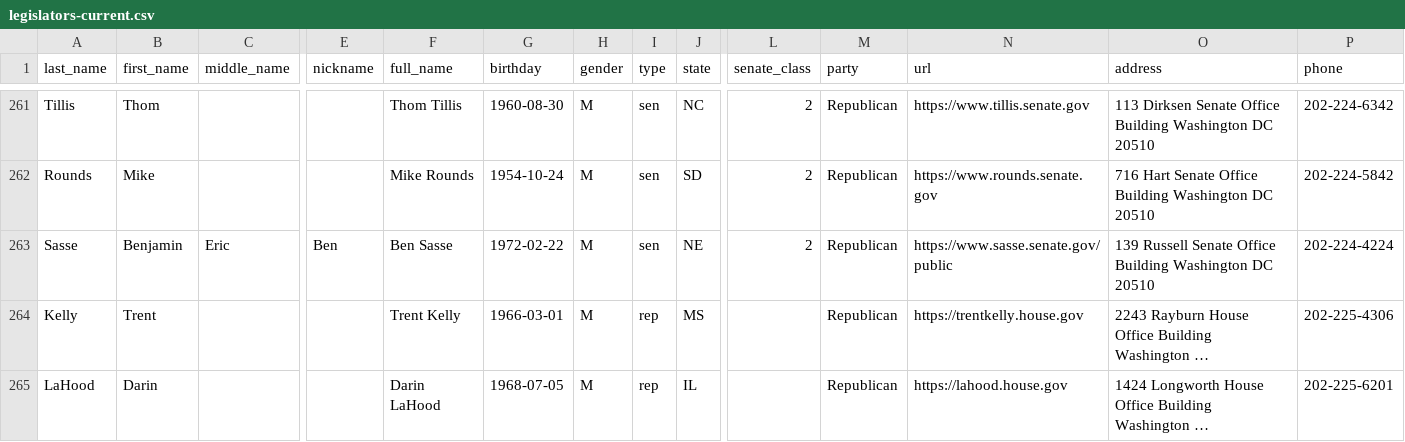
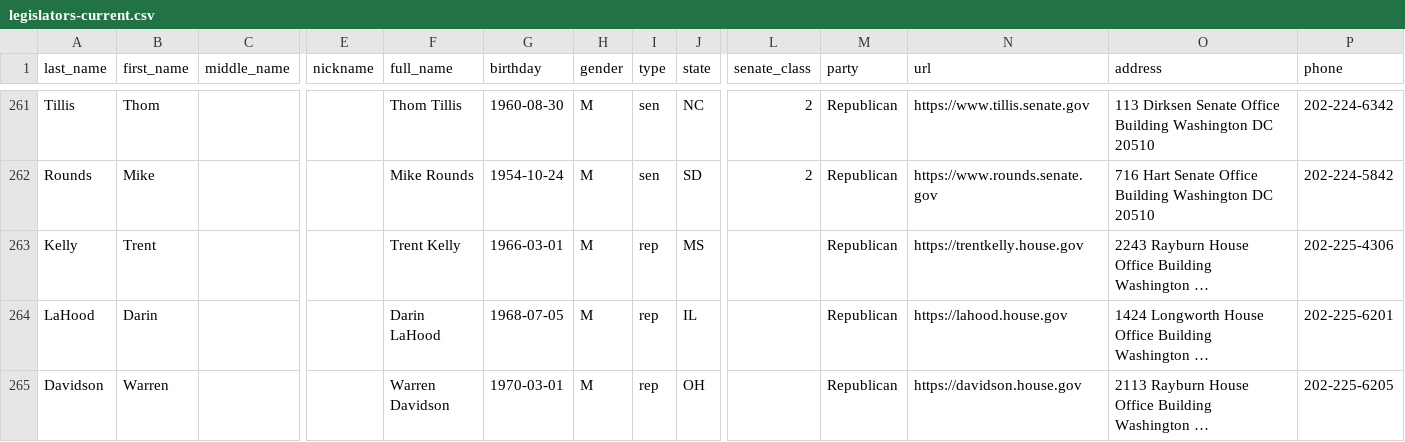
Before and after one commit to unitedstates/congress-legislators, a CSV file: legislators-current.csv, drawn as a sheet; only a part is shown, gaps mark what is left out; the shorter side is filled out with more unchanged rows; long unchanged cells end in …; rows hold the shown columns only; the diff names each change by its address in the sheet, - before the commit and + after, or states it on an @@ line.

```diff
--- a/legislators-current.csv
+++ b/legislators-current.csv
-row 263: Sasse | Benjamin | Eric | Ben | Ben Sasse | 1972-02-22 | M | sen | NE | 2 | Republican | https://www.sasse.senate.gov/public | 139 Russell Senate Office Building Washington DC 20510 | 202-224-4224
```
Also changed, not shown: legislators-district-offices.csv, 9 other files.
